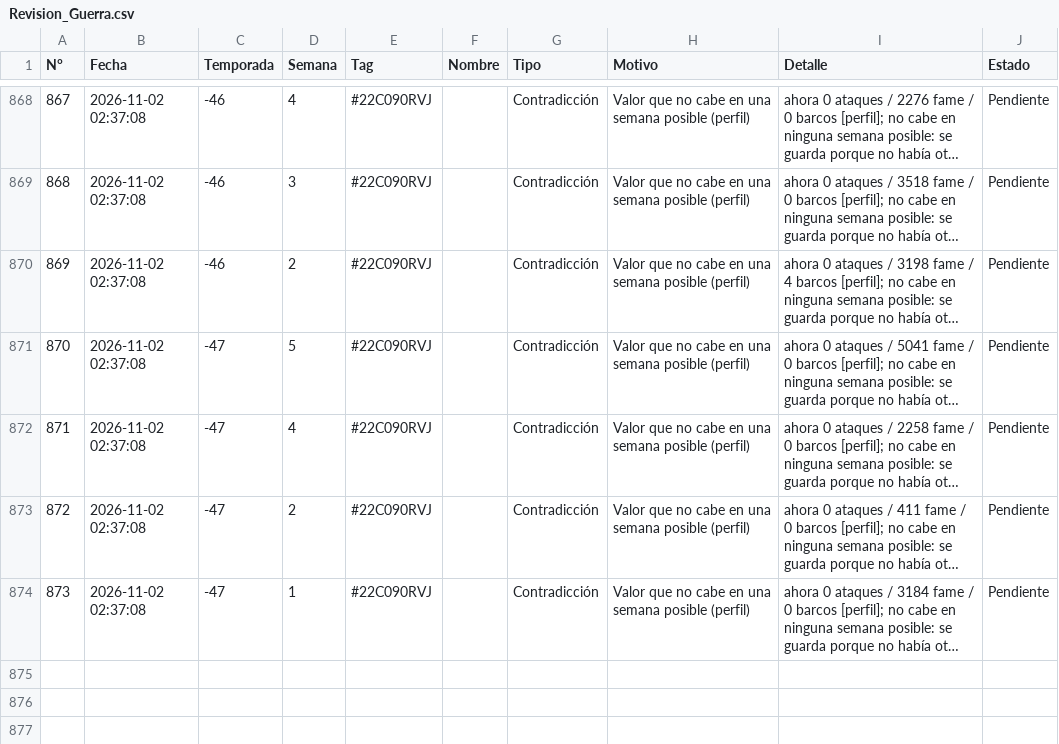
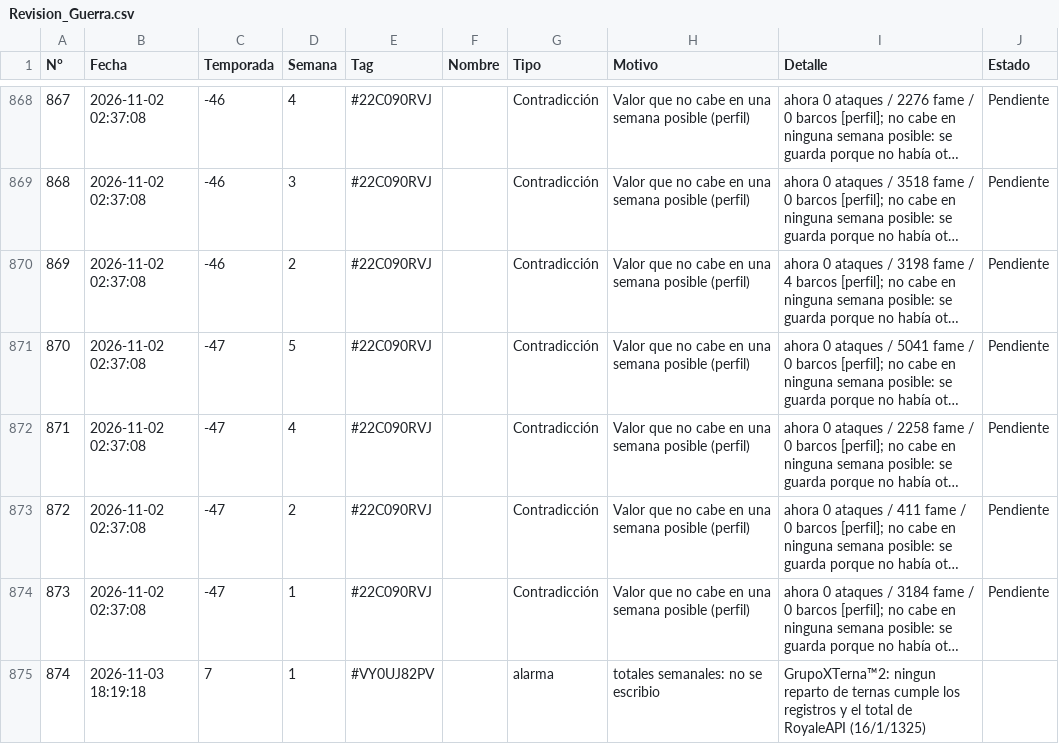
Before and after one commit to GrupoTerna/Backend, a CSV file: Datos descargados/CSV/Informes/Revision_Guerra.csv, drawn as a sheet; only a part is shown, gaps mark what is left out; long unchanged cells end in …; the diff names each change by its address in the sheet, - before the commit and + after, or states it on an @@ line.

Commit message:
Datos descargados: copia automática desde Drive - 03/11/2026 18:20:57 (Lima) - 3 archivos

```diff
--- a/Datos descargados/CSV/Informes/Revision_Guerra.csv
+++ b/Datos descargados/CSV/Informes/Revision_Guerra.csv
+row 875: 874 | 2026-11-03 18:19:18 | 7 | 1 | #VY0UJ82PV |  | alarma | totales semanales: no se escribio | GrupoXTerna™2: ningun reparto de ternas cumple los registros y el total de RoyaleAPI (16/1/1325)
```
Also changed, not shown: 2 other files.
